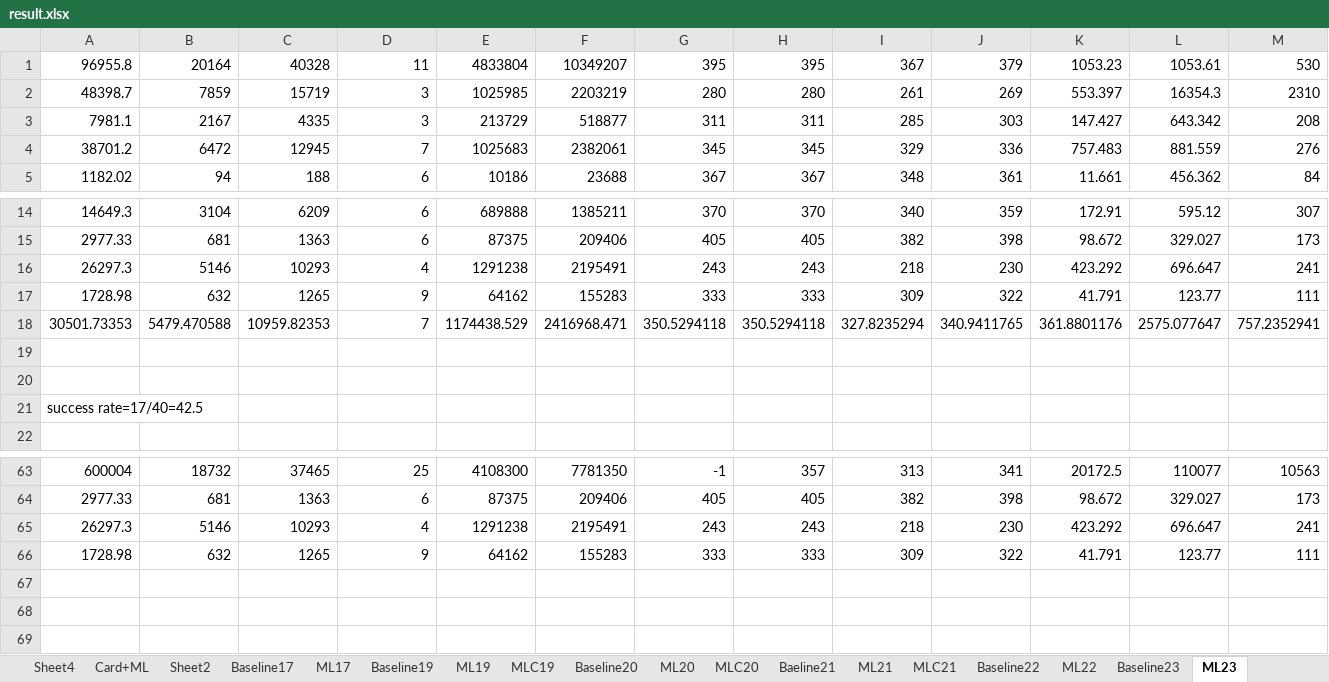
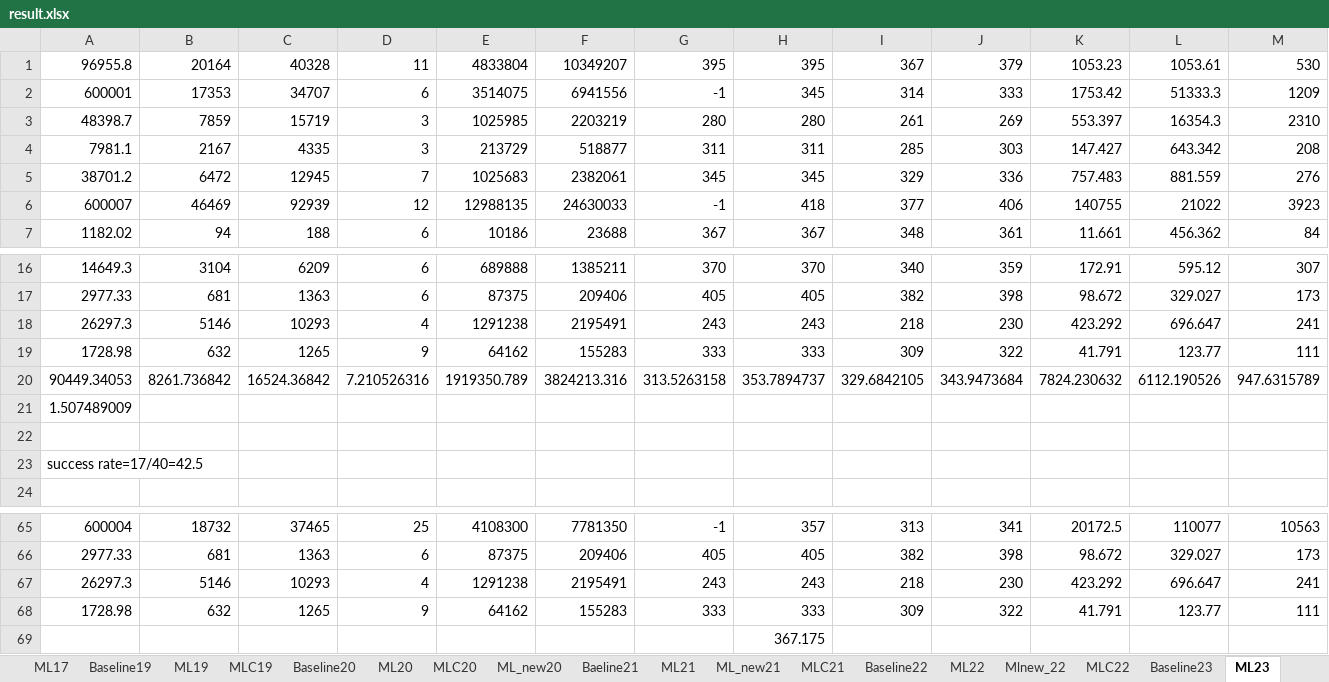
Before and after one commit to hta1996/CBSH2-master, an Excel workbook: featureMax5/model1/result.xlsx, sheet ML23, drawn as a sheet; only a part is shown, gaps mark what is left out; values as stored, in another font and other column widths than the file's, no borders; removed rows and columns are numbered as before the commit, all else as after; rows hold the shown columns only; the diff names each change by its address in the sheet, - before the commit and + after, or states it on an @@ line.

```diff
--- a/featureMax5/model1/result.xlsx (sheet ML23)
+++ b/featureMax5/model1/result.xlsx (sheet ML23)
+sheet tab: ML_new20
+sheet tab: ML_new21
+sheet tab: Mlnew_22
+sheet tab: MLC22
+row 2: 600001 | 17353 | 34707 | 6 | 3514075 | 6941556 | -1 | 345 | 314 | 333 | 1753.42 | 51333.3 | 1209
+row 6: 600007 | 46469 | 92939 | 12 | 12988135 | 24630033 | -1 | 418 | 377 | 406 | 140755 | 21022 | 3923
-row 18: 30501.73353 | 5479.470588 | 10959.82353 | 7 | 1174438.529 | 2416968.471 | 350.5294118 | 350.5294118 | 327.8235294 | 340.9411765 | 361.8801176 | 2575.077647 | 757.2352941
-row 20: (empty)
+row 20: 90449.34053 | 8261.736842 | 16524.36842 | 7.210526316 | 1919350.789 | 3824213.316 | 313.5263158 | 353.7894737 | 329.6842105 | 343.9473684 | 7824.230632 | 6112.190526 | 947.6315789
+row 21: 1.507489009
+row 69:  |  |  |  |  |  |  | 367.175
```
Also changed, not shown: sheet MLC21, sheet Baseline23, sheet Baseline24, sheet Baseline20, sheet Baeline21, sheet Baseline22, 9 more sheets, other sheet tabs, large/resultlarge.xlsx, 6 other files.
